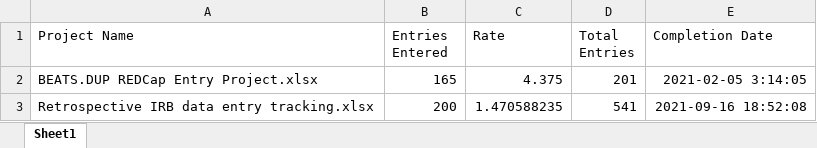
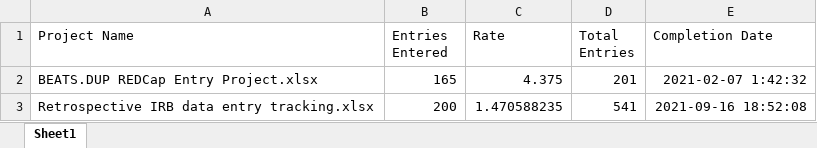
Before and after one commit to rachelsuk/IRC-data-entry-updates, an Excel workbook: IRC Data Entry Updates.xlsx, sheet Sheet1, drawn as a sheet; values as stored, in another font and other column widths than the file's, no borders; the diff names each change by its address in the sheet, - before the commit and + after, or states it on an @@ line.

```diff
--- a/IRC Data Entry Updates.xlsx (sheet Sheet1)
+++ b/IRC Data Entry Updates.xlsx (sheet Sheet1)
-E2 (Completion Date): 2021-02-05 3:14:05
+E2 (Completion Date): 2021-02-07 1:42:32
```
Also changed, not shown: 1 other file.
